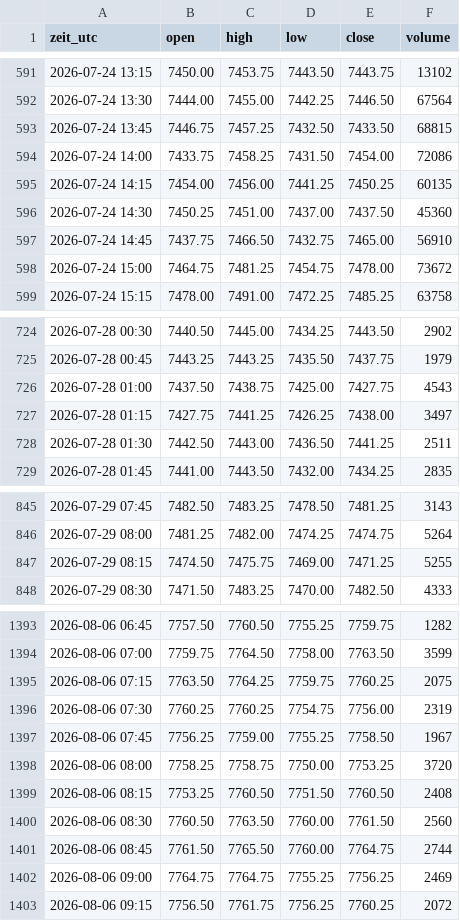
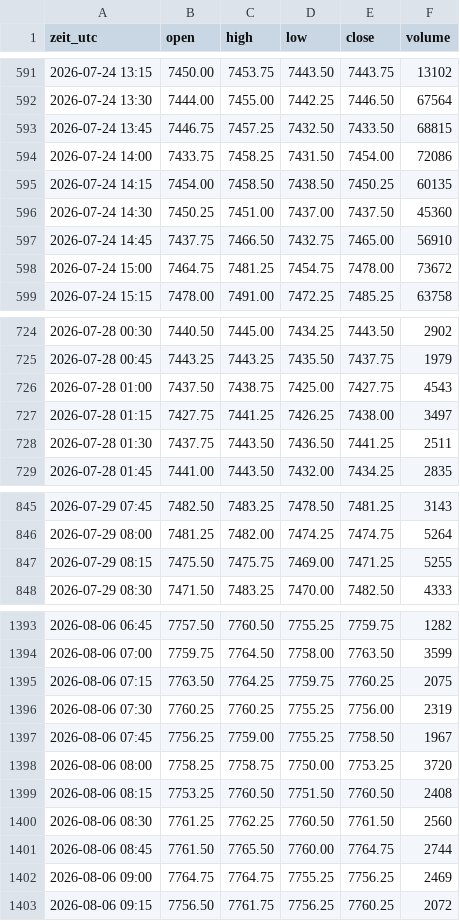
Before and after one commit to salobig575-coder/nq-daten, a CSV file: data/es_15m.csv, drawn as a sheet; only a part is shown, gaps mark what is left out; the diff covers the shown part only.

```diff
--- a/data/es_15m.csv
+++ b/data/es_15m.csv
@@ -594,3 +594,3 @@ zeit_utc,open,high,low,close,volume
 2026-07-24 14:00,7433.75,7458.25,7431.50,7454.00,72086
-2026-07-24 14:15,7454.00,7456.00,7441.25,7450.25,60135
+2026-07-24 14:15,7454.00,7458.50,7438.50,7450.25,60135
 2026-07-24 14:30,7450.25,7451.00,7437.00,7437.50,45360
@@ -727,3 +727,3 @@ zeit_utc,open,high,low,close,volume
 2026-07-28 01:15,7427.75,7441.25,7426.25,7438.00,3497
-2026-07-28 01:30,7442.50,7443.00,7436.50,7441.25,2511
+2026-07-28 01:30,7437.75,7443.50,7436.50,7441.25,2511
 2026-07-28 01:45,7441.00,7443.50,7432.00,7434.25,2835
@@ -846,3 +846,3 @@ zeit_utc,open,high,low,close,volume
 2026-07-29 08:00,7481.25,7482.00,7474.25,7474.75,5264
-2026-07-29 08:15,7474.50,7475.75,7469.00,7471.25,5255
+2026-07-29 08:15,7475.50,7475.75,7469.00,7471.25,5255
 2026-07-29 08:30,7471.50,7483.25,7470.00,7482.50,4333
@@ -1395,3 +1395,3 @@ zeit_utc,open,high,low,close,volume
 2026-08-06 07:15,7763.50,7764.25,7759.75,7760.25,2075
-2026-08-06 07:30,7760.25,7760.25,7754.75,7756.00,2319
+2026-08-06 07:30,7760.25,7760.25,7755.25,7756.00,2319
 2026-08-06 07:45,7756.25,7759.00,7755.25,7758.50,1967
@@ -1399,3 +1399,3 @@ zeit_utc,open,high,low,close,volume
 2026-08-06 08:15,7753.25,7760.50,7751.50,7760.50,2408
-2026-08-06 08:30,7760.50,7763.50,7760.00,7761.50,2560
+2026-08-06 08:30,7761.25,7762.25,7760.50,7761.50,2560
 2026-08-06 08:45,7761.50,7765.50,7760.00,7764.75,2744
```
Also changed, not shown: 14 added rows, 1 removed row and 11 edited cells elsewhere in this file, data/es_1h.csv, data/es_5m.csv, 16 other files.
